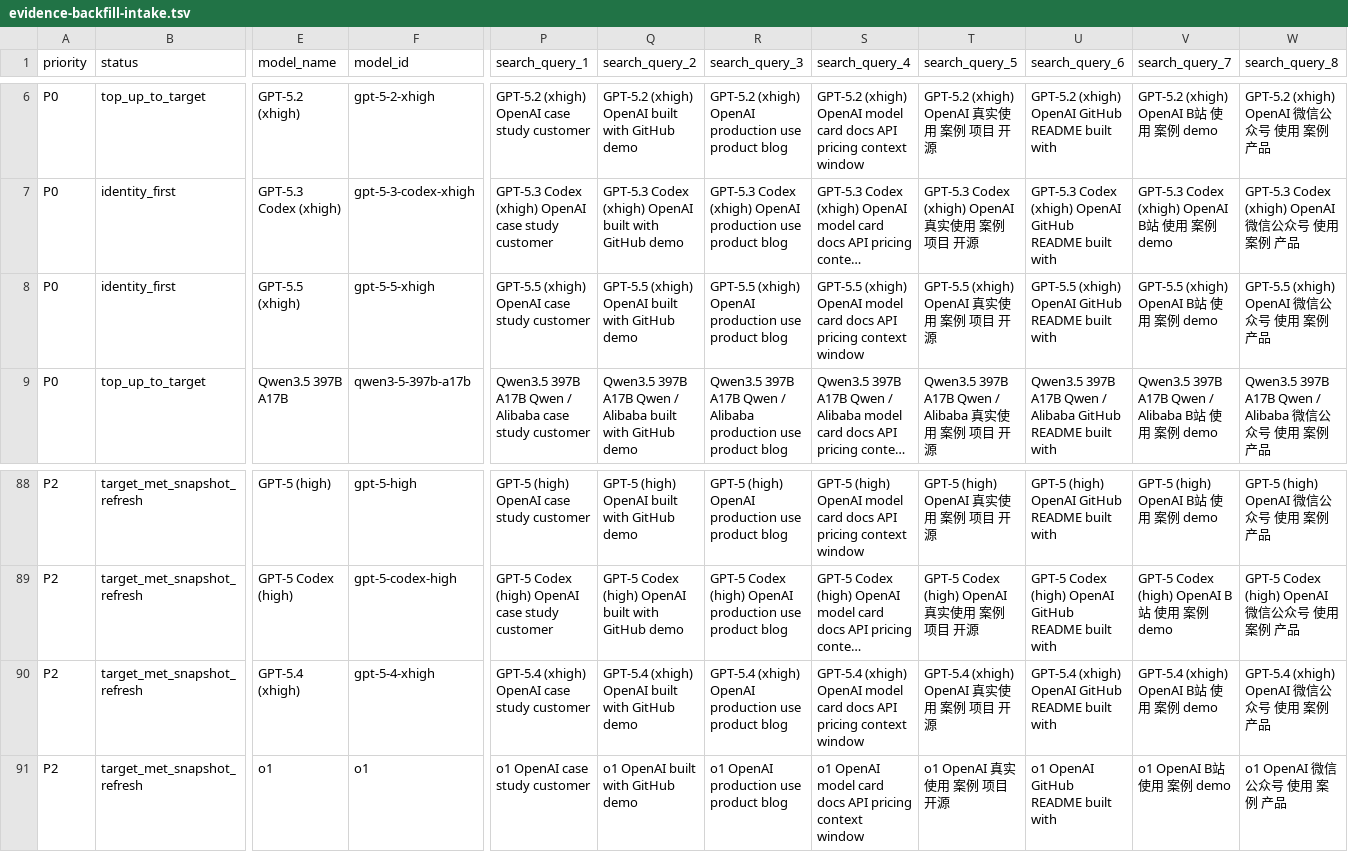
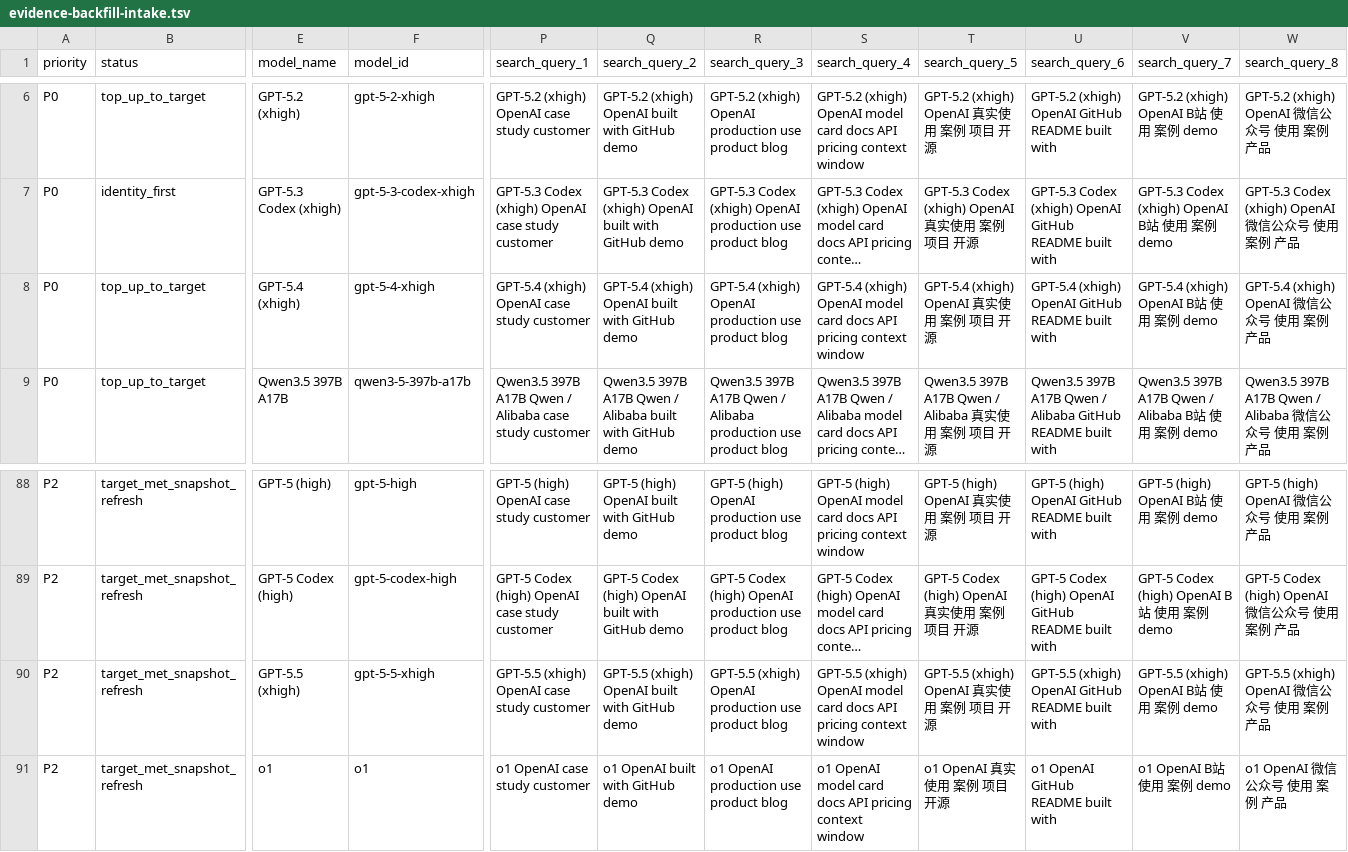
Before and after one commit to AL549984/model, a TSV file: work/evidence-backfill-intake.tsv, drawn as a sheet; only a part is shown, gaps mark what is left out; long unchanged cells end in …; the diff covers the shown part only; the diff names each change by its address in the sheet, - before the commit and + after, or states it on an @@ line.

Commit message:
chore: sync Model Atlas case data

```diff
--- a/work/evidence-backfill-intake.tsv
+++ b/work/evidence-backfill-intake.tsv
-B8 (status): identity_first
+B8 (status): top_up_to_target
-E8 (model_name): GPT-5.5 (xhigh)
+E8 (model_name): GPT-5.4 (xhigh)
-F8 (model_id): gpt-5-5-xhigh
+F8 (model_id): gpt-5-4-xhigh
-P8 (search_query_1): GPT-5.5 (xhigh) OpenAI case study customer
+P8 (search_query_1): GPT-5.4 (xhigh) OpenAI case study customer
-Q8 (search_query_2): GPT-5.5 (xhigh) OpenAI built with GitHub demo
+Q8 (search_query_2): GPT-5.4 (xhigh) OpenAI built with GitHub demo
-R8 (search_query_3): GPT-5.5 (xhigh) OpenAI…
+R8 (search_query_3): GPT-5.4 (xhigh) OpenAI…
-S8 (search_query_4): GPT-5.5 (xhigh) OpenAI…
+S8 (search_query_4): GPT-5.4 (xhigh) OpenAI…
-T8 (search_query_5): GPT-5.5 (xhigh) OpenAI 真实使用 案例 项目 开源
+T8 (search_query_5): GPT-5.4 (xhigh) OpenAI 真实使用 案例 项目 开源
-U8 (search_query_6): GPT-5.5 (xhigh) OpenAI…
+U8 (search_query_6): GPT-5.4 (xhigh) OpenAI…
-V8 (search_query_7): GPT-5.5 (xhigh) OpenAI B站 使用 案例 demo
+V8 (search_query_7): GPT-5.4 (xhigh) OpenAI B站 使用 案例 demo
-W8 (search_query_8): GPT-5.5 (xhigh) OpenAI 微信公众号 使用 案例 产品
+W8 (search_query_8): GPT-5.4 (xhigh) OpenAI 微信公众号 使用 案例 产品
-E90 (model_name): GPT-5.4 (xhigh)
+E90 (model_name): GPT-5.5 (xhigh)
-F90 (model_id): gpt-5-4-xhigh
+F90 (model_id): gpt-5-5-xhigh
-P90 (search_query_1): GPT-5.4 (xhigh) OpenAI case study customer
+P90 (search_query_1): GPT-5.5 (xhigh) OpenAI case study customer
-Q90 (search_query_2): GPT-5.4 (xhigh) OpenAI built with GitHub demo
+Q90 (search_query_2): GPT-5.5 (xhigh) OpenAI built with GitHub demo
-R90 (search_query_3): GPT-5.4 (xhigh) OpenAI…
+R90 (search_query_3): GPT-5.5 (xhigh) OpenAI…
-S90 (search_query_4): GPT-5.4 (xhigh) OpenAI…
+S90 (search_query_4): GPT-5.5 (xhigh) OpenAI…
-T90 (search_query_5): GPT-5.4 (xhigh) OpenAI 真实使用 案例 项目 开源
+T90 (search_query_5): GPT-5.5 (xhigh) OpenAI 真实使用 案例 项目 开源
-U90 (search_query_6): GPT-5.4 (xhigh) OpenAI…
+U90 (search_query_6): GPT-5.5 (xhigh) OpenAI…
-V90 (search_query_7): GPT-5.4 (xhigh) OpenAI B站 使用 案例 demo
+V90 (search_query_7): GPT-5.5 (xhigh) OpenAI B站 使用 案例 demo
-W90 (search_query_8): GPT-5.4 (xhigh) OpenAI 微信公众号 使用 案例 产品
+W90 (search_query_8): GPT-5.5 (xhigh) OpenAI 微信公众号 使用 案例 产品
```
Also changed, not shown: 6 edited cells elsewhere in this file, 6 other files.
